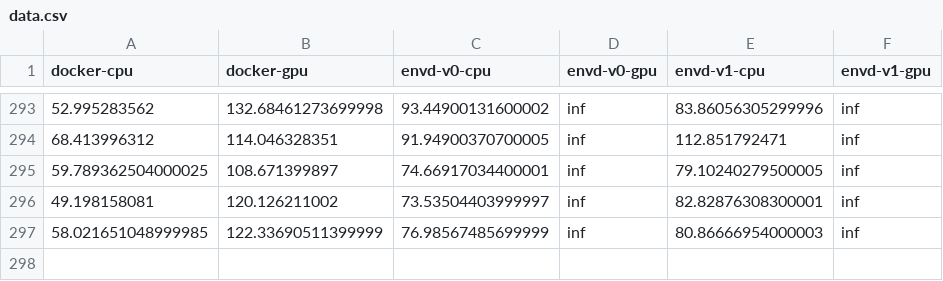
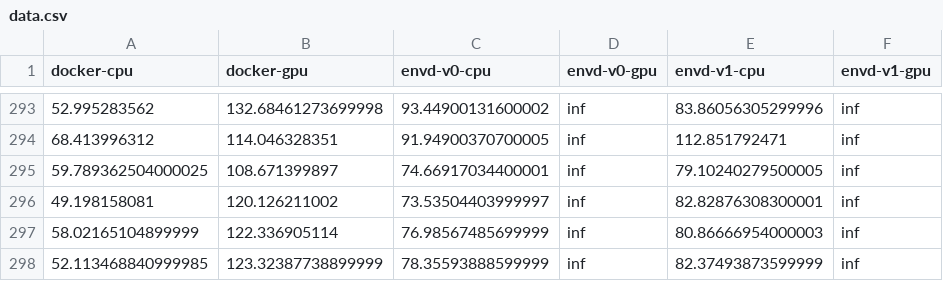
Before and after one commit to tensorchord/envd-nightly, a CSV file: data.csv, drawn as a sheet; only a part is shown, gaps mark what is left out.

Commit message:
CI: update benchmark data and image
Signed-off-by: github-actions-bot <github-actions-bot@users.noreply.github.com>

```diff
--- a/data.csv
+++ b/data.csv
@@ -296,2 +296,3 @@ docker-cpu,docker-gpu,envd-v0-cpu,envd-v0-gpu,envd-v1-cpu,envd-v1-gpu
 49.198158081,120.126211002,73.53504403999997,inf,82.82876308300001,inf
-58.021651048999985,122.33690511399999,76.98567485699999,inf,80.86666954000003,inf
+58.02165104899999,122.336905114,76.98567485699999,inf,80.86666954000003,inf
+52.113468840999985,123.32387738899999,78.35593888599999,inf,82.37493873599999,inf
```
Also changed, not shown: 1 other file.
